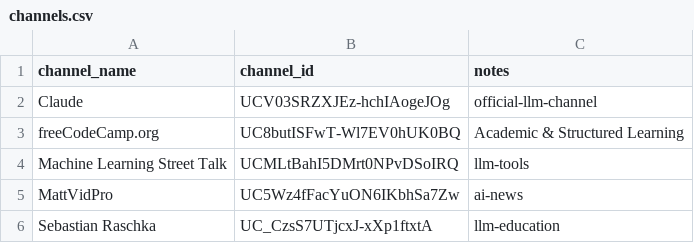
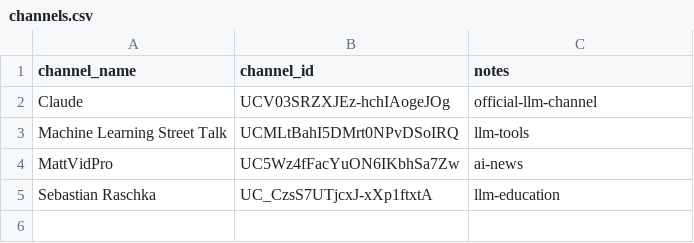
Before and after one commit to Jay-wink/LLM-Youtube-Tracker, a CSV file: data/channels.csv, drawn as a sheet; the diff names each change by its address in the sheet, - before the commit and + after, or states it on an @@ line.

```diff
--- a/data/channels.csv
+++ b/data/channels.csv
-row 3: freeCodeCamp.org | UC8butISFwT-Wl7EV0hUK0BQ | Academic & Structured Learning
```
Also changed, not shown: 4 other files.
